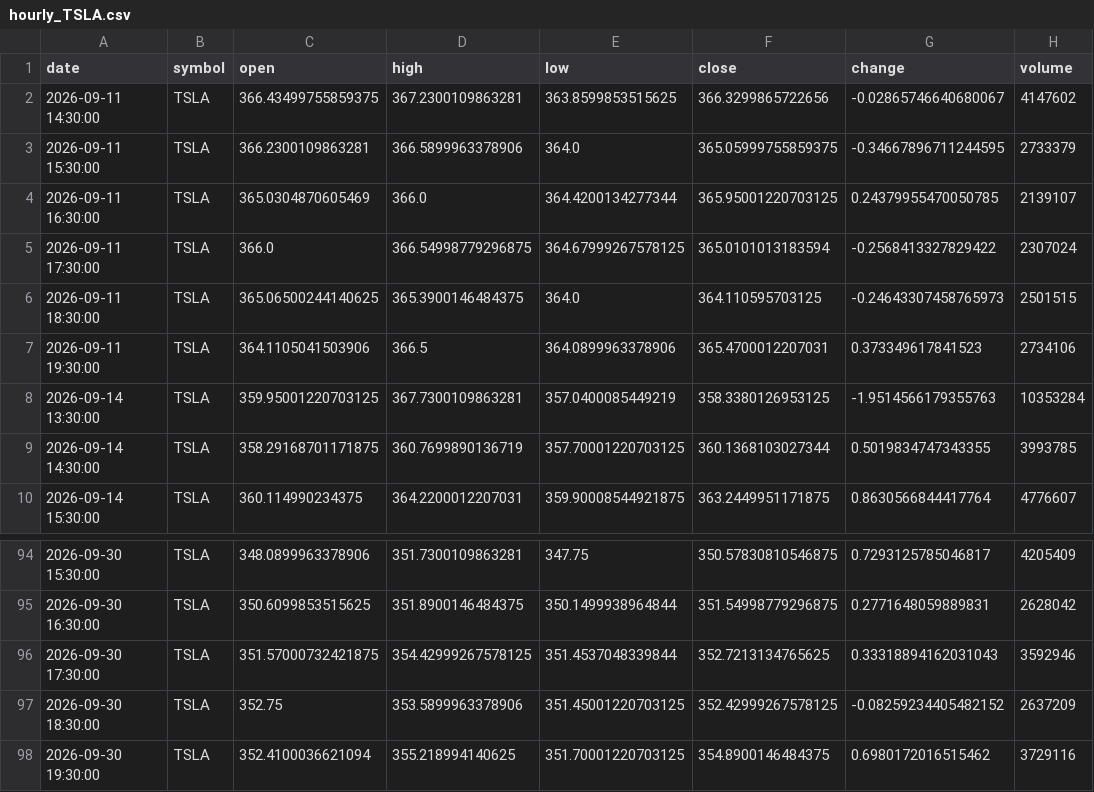
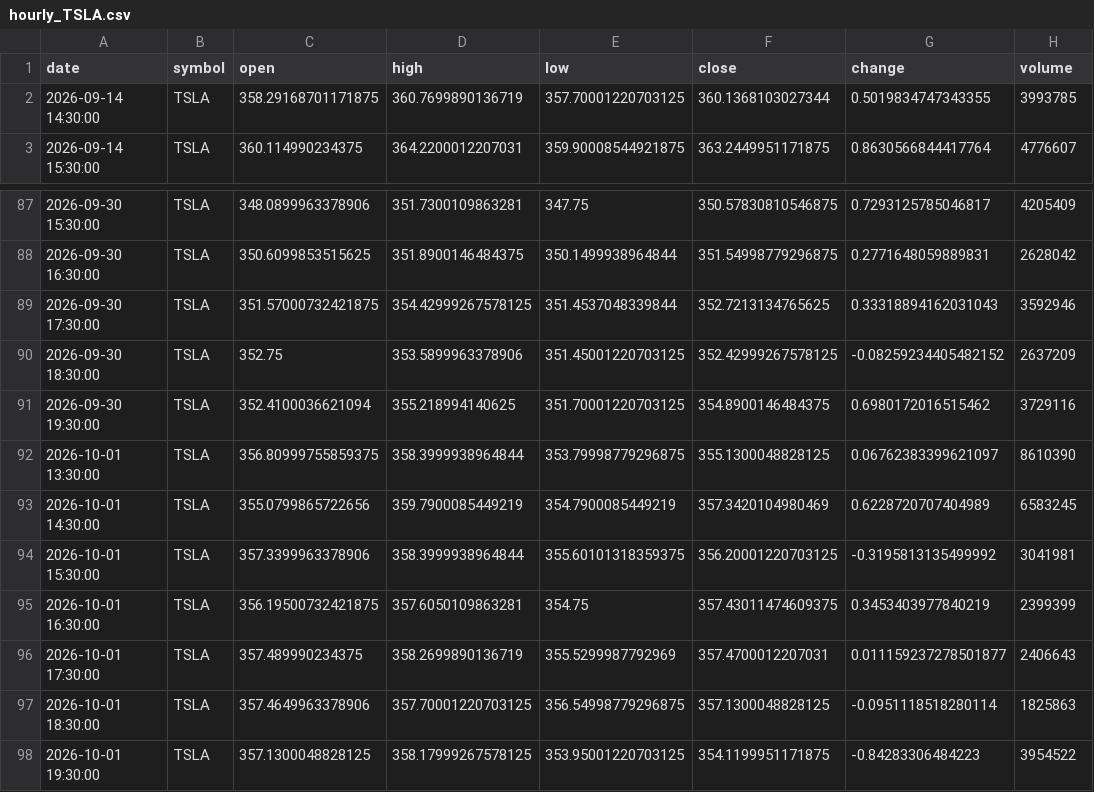
Before and after one commit to timhun/daily-podcast-stk, a CSV file: data/market/hourly_TSLA.csv, drawn as a sheet; only a part is shown, gaps mark what is left out; removed rows and columns are numbered as before the commit, all else as after; the diff names each change by its address in the sheet, - before the commit and + after, or states it on an @@ line.

```diff
--- a/data/market/hourly_TSLA.csv
+++ b/data/market/hourly_TSLA.csv
-row 2: 2026-09-11 14:30:00 | TSLA | 366.43499755859375 | 367.2300109863281 | 363.8599853515625 | 366.3299865722656 | -0.02865746640680067 | 4147602
-row 3: 2026-09-11 15:30:00 | TSLA | 366.2300109863281 | 366.5899963378906 | 364.0 | 365.05999755859375 | -0.34667896711244595 | 2733379
-row 4: 2026-09-11 16:30:00 | TSLA | 365.0304870605469 | 366.0 | 364.4200134277344 | 365.95001220703125 | 0.24379955470050785 | 2139107
-row 5: 2026-09-11 17:30:00 | TSLA | 366.0 | 366.54998779296875 | 364.67999267578125 | 365.0101013183594 | -0.2568413327829422 | 2307024
-row 6: 2026-09-11 18:30:00 | TSLA | 365.06500244140625 | 365.3900146484375 | 364.0 | 364.110595703125 | -0.24643307458765973 | 2501515
-row 7: 2026-09-11 19:30:00 | TSLA | 364.1105041503906 | 366.5 | 364.0899963378906 | 365.4700012207031 | 0.373349617841523 | 2734106
-row 8: 2026-09-14 13:30:00 | TSLA | 359.95001220703125 | 367.7300109863281 | 357.0400085449219 | 358.3380126953125 | -1.9514566179355763 | 10353284
+row 92: 2026-10-01 13:30:00 | TSLA | 356.80999755859375 | 358.3999938964844 | 353.79998779296875 | 355.1300048828125 | 0.06762383399621097 | 8610390
+row 93: 2026-10-01 14:30:00 | TSLA | 355.0799865722656 | 359.7900085449219 | 354.7900085449219 | 357.3420104980469 | 0.6228720707404989 | 6583245
+row 94: 2026-10-01 15:30:00 | TSLA | 357.3399963378906 | 358.3999938964844 | 355.60101318359375 | 356.20001220703125 | -0.3195813135499992 | 3041981
+row 95: 2026-10-01 16:30:00 | TSLA | 356.19500732421875 | 357.6050109863281 | 354.75 | 357.43011474609375 | 0.3453403977840219 | 2399399
+row 96: 2026-10-01 17:30:00 | TSLA | 357.489990234375 | 358.2699890136719 | 355.5299987792969 | 357.4700012207031 | 0.011159237278501877 | 2406643
+row 97: 2026-10-01 18:30:00 | TSLA | 357.4649963378906 | 357.70001220703125 | 356.54998779296875 | 357.1300048828125 | -0.0951118518280114 | 1825863
+row 98: 2026-10-01 19:30:00 | TSLA | 357.1300048828125 | 358.17999267578125 | 353.95001220703125 | 354.1199951171875 | -0.84283306484223 | 3954522
```
Also changed, not shown: data/market/daily_LLY.csv, data/market/hourly_ORCL.csv, 39 other files.
